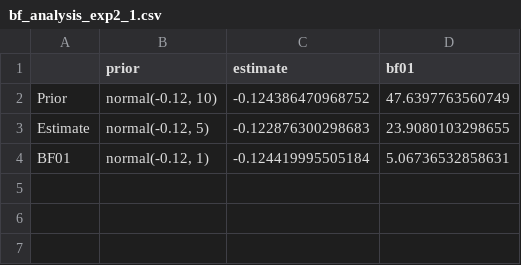
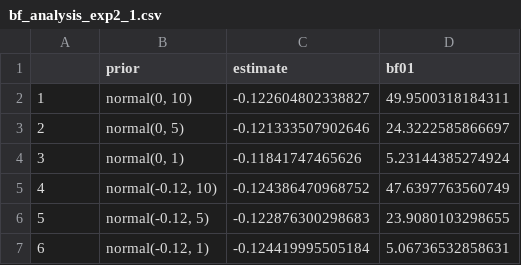
Before and after one commit to PON2020/Nested_Epistemic_Expression_Submission, a CSV file: Data_Analysis_Nested_Expression/bf_analysis_exp2_1.csv, drawn as a sheet.

```diff
--- a/Data_Analysis_Nested_Expression/bf_analysis_exp2_1.csv
+++ b/Data_Analysis_Nested_Expression/bf_analysis_exp2_1.csv
@@ -1,4 +1,7 @@
 "","prior","estimate","bf01"
-"Prior","normal(-0.12, 10)",-0.124386470968752,47.6397763560749
-"Estimate","normal(-0.12, 5)",-0.122876300298683,23.9080103298655
-"BF01","normal(-0.12, 1)",-0.124419995505184,5.06736532858631
+"1","normal(0, 10)",-0.122604802338827,49.9500318184311
+"2","normal(0, 5)",-0.121333507902646,24.3222585866697
+"3","normal(0, 1)",-0.11841747465626,5.23144385274924
+"4","normal(-0.12, 10)",-0.124386470968752,47.6397763560749
+"5","normal(-0.12, 5)",-0.122876300298683,23.9080103298655
+"6","normal(-0.12, 1)",-0.124419995505184,5.06736532858631
```
Also changed, not shown: Data_Analysis_Nested_Expression/bf_analysis_exp1_1.csv, Data_Analysis_Nested_Expression/bf_analysis_exp3_1.csv, 10 other files.
